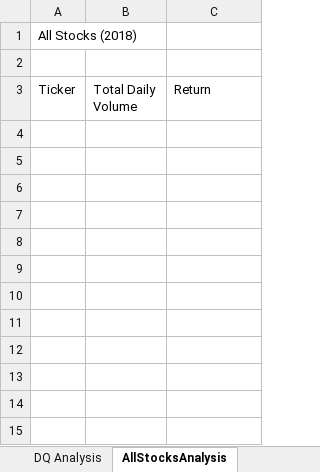
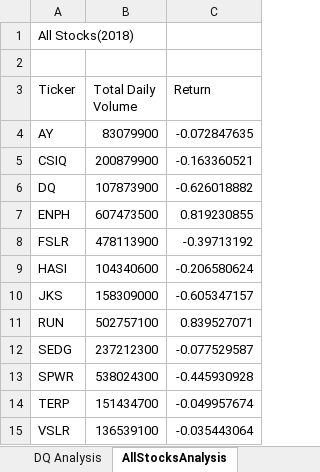
Before and after one commit to savannahmac/stock-analysis, an Excel workbook: green_stocks.xlsm, sheet AllStocksAnalysis, drawn as a sheet; values as stored, in another font and other column widths than the file's, no borders; the diff names each change by its address in the sheet, - before the commit and + after, or states it on an @@ line.

Commit message:
Add files via upload
Commit after completing module 2.3.3

```diff
--- a/green_stocks.xlsm (sheet AllStocksAnalysis)
+++ b/green_stocks.xlsm (sheet AllStocksAnalysis)
-A1 (Ticker): All Stocks (2018)
+A1 (Ticker): All Stocks(2018)
+row 4: AY | 83079900 | -0.072847635
+row 5: CSIQ | 200879900 | -0.163360521
+row 6: DQ | 107873900 | -0.626018882
+row 7: ENPH | 607473500 | 0.819230855
+row 8: FSLR | 478113900 | -0.39713192
+row 9: HASI | 104340600 | -0.206580624
+row 10: JKS | 158309000 | -0.605347157
+row 11: RUN | 502757100 | 0.839527071
+row 12: SEDG | 237212300 | -0.077529587
+row 13: SPWR | 538024300 | -0.445930928
+row 14: TERP | 151434700 | -0.049957674
+row 15: VSLR | 136539100 | -0.035443064
```
